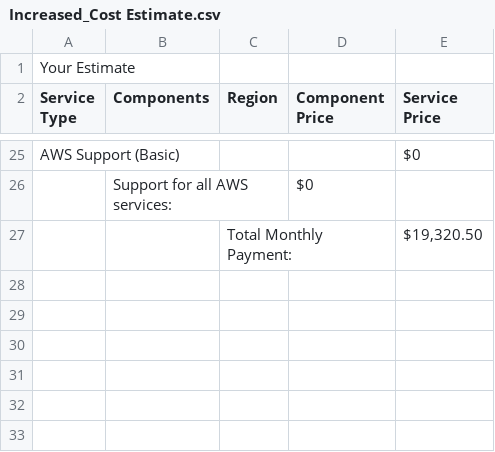
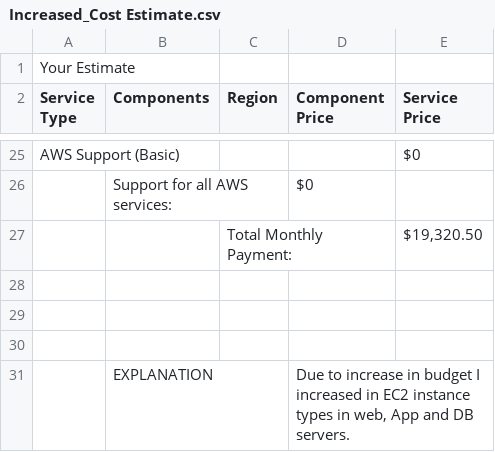
Before and after one commit to manash31/project, a CSV file: Increased_Cost Estimate.csv, drawn as a sheet; only a part is shown, gaps mark what is left out.

Commit message:
2nd submission with explanation

```diff
--- a/Increased_Cost Estimate.csv
+++ b/Increased_Cost Estimate.csv
@@ -27 +27,5 @@ AWS Support (Basic),,,,$0
 ,,Total Monthly Payment:,,"$19,320.50 "
+,,,,
+,,,,
+,,,,
+,EXPLANATION,,"Due to increase in budget I increased in EC2 instance types in web, App and DB servers. ",
```
